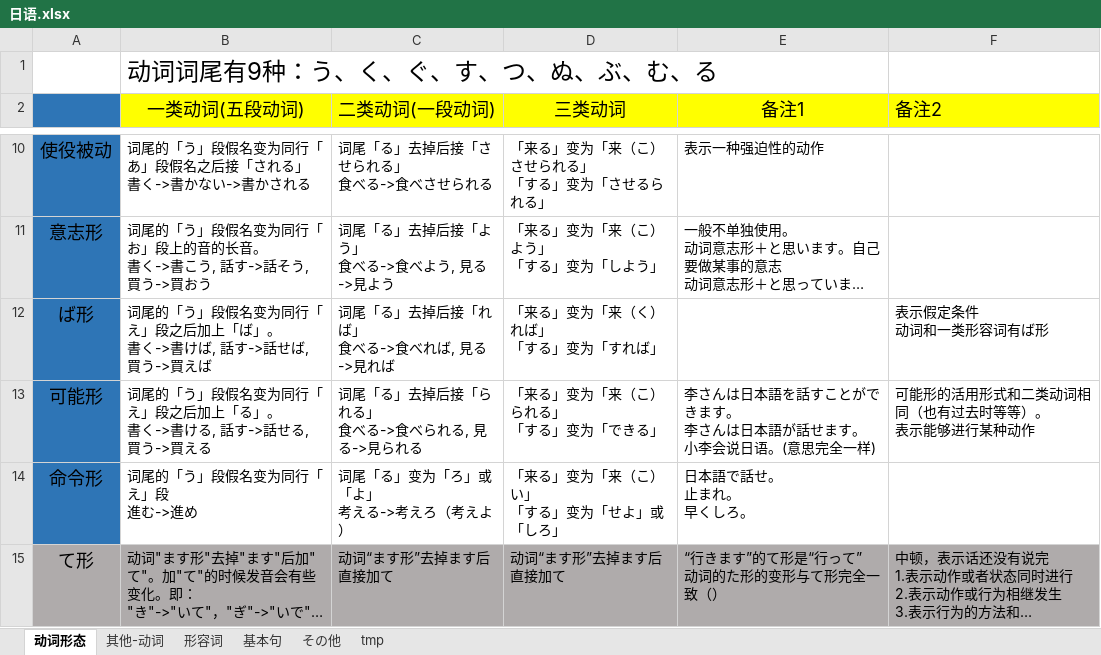
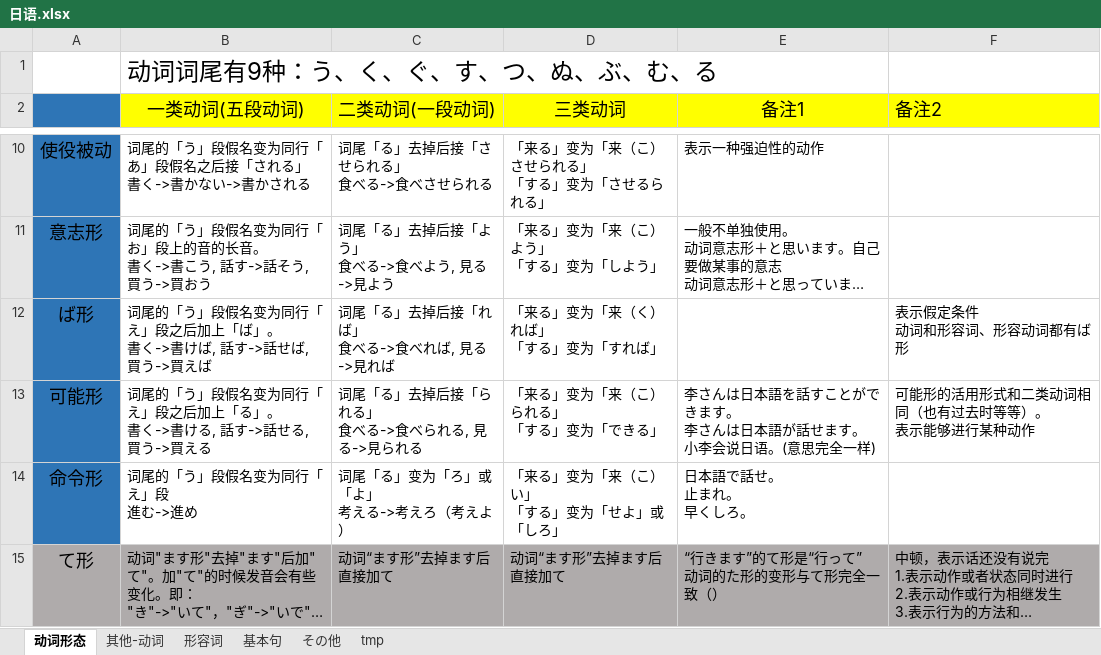
Before and after one commit to SimKon/Documents, an Excel workbook: 日语.xlsx, sheet 动词形态, drawn as a sheet; only a part is shown, gaps mark what is left out; long unchanged cells end in …; values as stored, in another font and other column widths than the file's, no borders; ↵ is a line break in a cell; the diff names each change by its address in the sheet, - before the commit and + after, or states it on an @@ line.

```diff
--- a/日语.xlsx (sheet 动词形态)
+++ b/日语.xlsx (sheet 动词形态)
-F12 (备注2): 表示假定条件 ↵ 动词和一类形容词有ば形
+F12 (备注2): 表示假定条件 ↵ 动词和形容词、形容动词都有ば形
```
Also changed, not shown: sheet 形容词.
